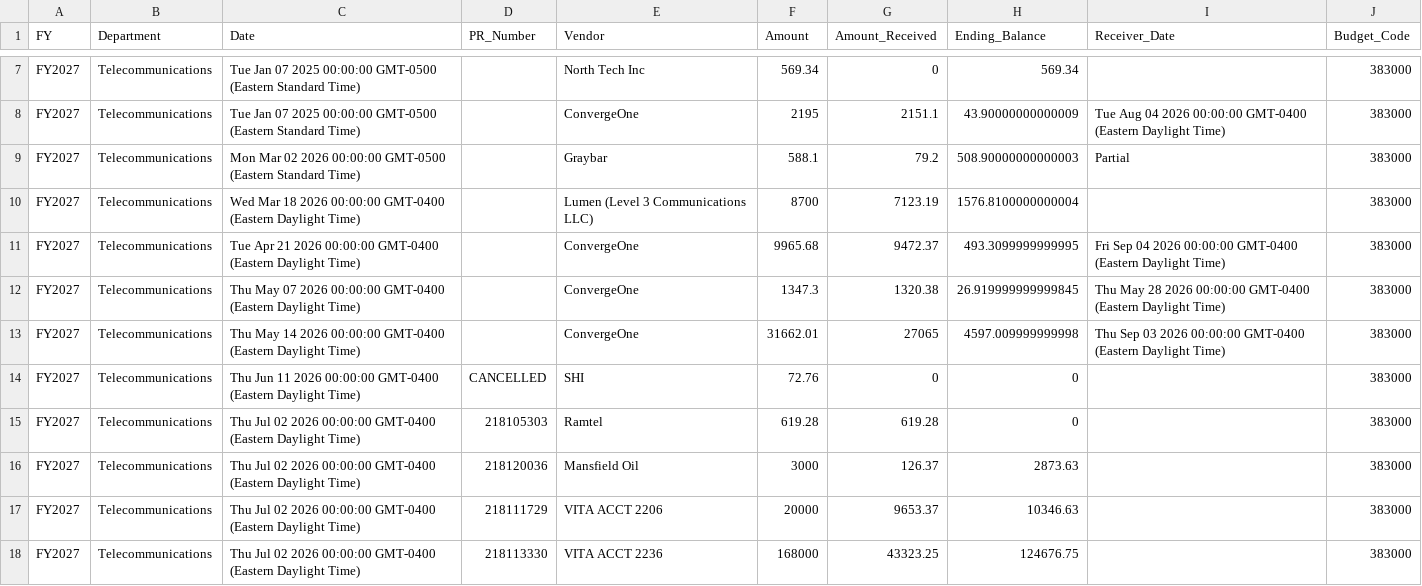
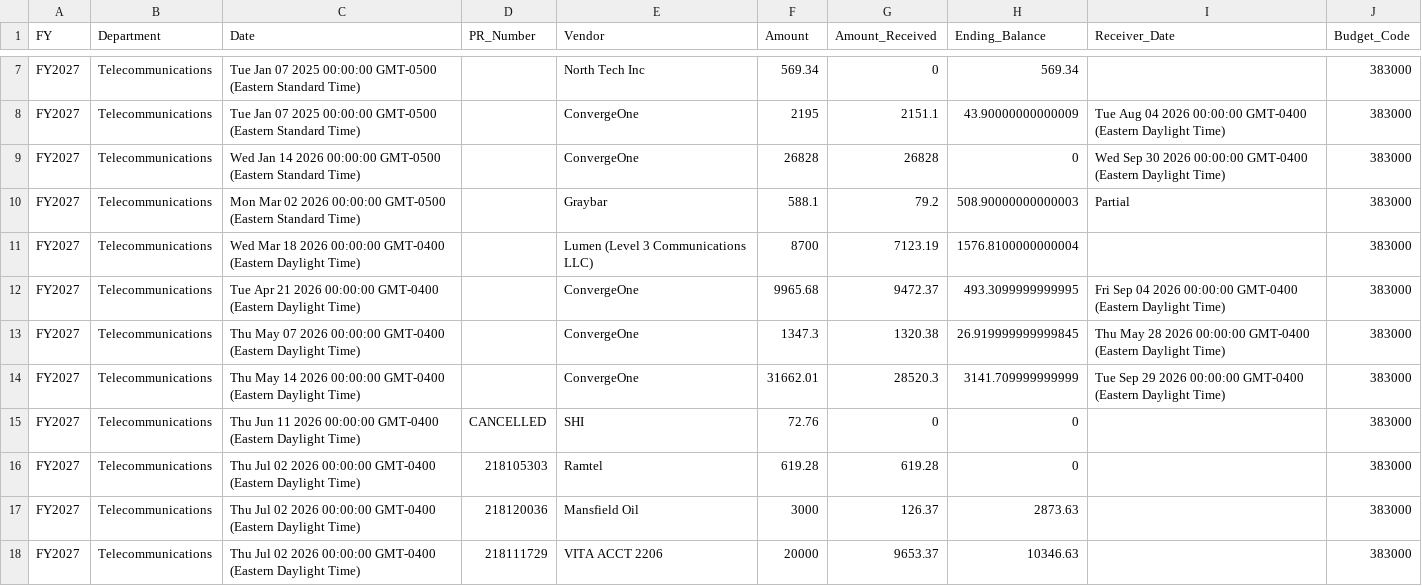
Before and after one commit to Tejesh18/vcu-finance-dashboard, a CSV file: data/telecom_pos_clean.csv, drawn as a sheet; only a part is shown, gaps mark what is left out; the shorter side is filled out with more unchanged rows.

Commit message:
Automated data refresh: telecom_pos_clean.csv

```diff
--- a/data/telecom_pos_clean.csv
+++ b/data/telecom_pos_clean.csv
@@ -8,2 +8,3 @@ FY2027,Telecommunications,Tue Jan 07 2025 00:00:00 GMT-0500 (Eastern Standard Ti
 FY2027,Telecommunications,Tue Jan 07 2025 00:00:00 GMT-0500 (Eastern Standard Time),,ConvergeOne,2195,2151.1,43.90000000000009,Tue Aug 04 2026 00:00:00 GMT-0400 (Eastern Daylight Time),383000
+FY2027,Telecommunications,Wed Jan 14 2026 00:00:00 GMT-0500 (Eastern Standard Time),,ConvergeOne,26828,26828,0,Wed Sep 30 2026 00:00:00 GMT-0400 (Eastern Daylight Time),383000
 FY2027,Telecommunications,Mon Mar 02 2026 00:00:00 GMT-0500 (Eastern Standard Time),,Graybar,588.1,79.2,508.90000000000003,Partial,383000
@@ -12,3 +13,3 @@ FY2027,Telecommunications,Tue Apr 21 2026 00:00:00 GMT-0400 (Eastern Daylight Ti
 FY2027,Telecommunications,Thu May 07 2026 00:00:00 GMT-0400 (Eastern Daylight Time),,ConvergeOne,1347.3,1320.38,26.919999999999845,Thu May 28 2026 00:00:00 GMT-0400 (Eastern Daylight Time),383000
-FY2027,Telecommunications,Thu May 14 2026 00:00:00 GMT-0400 (Eastern Daylight Time),,ConvergeOne,31662.01,27065,4597.009999999998,Thu Sep 03 2026 00:00:00 GMT-0400 (Eastern Daylight Time),383000
+FY2027,Telecommunications,Thu May 14 2026 00:00:00 GMT-0400 (Eastern Daylight Time),,ConvergeOne,31662.01,28520.3,3141.709999999999,Tue Sep 29 2026 00:00:00 GMT-0400 (Eastern Daylight Time),383000
 FY2027,Telecommunications,Thu Jun 11 2026 00:00:00 GMT-0400 (Eastern Daylight Time),CANCELLED,SHI,72.76,0,0,,383000
```
